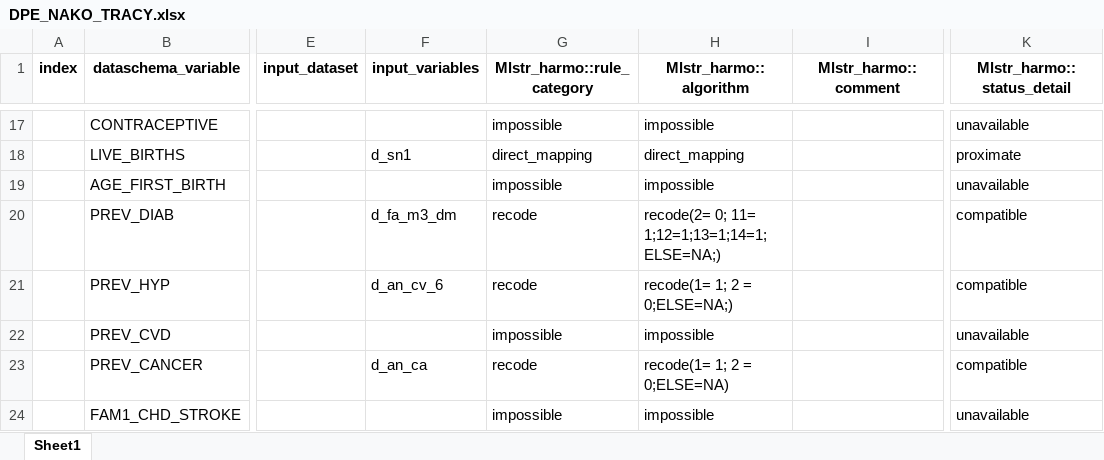
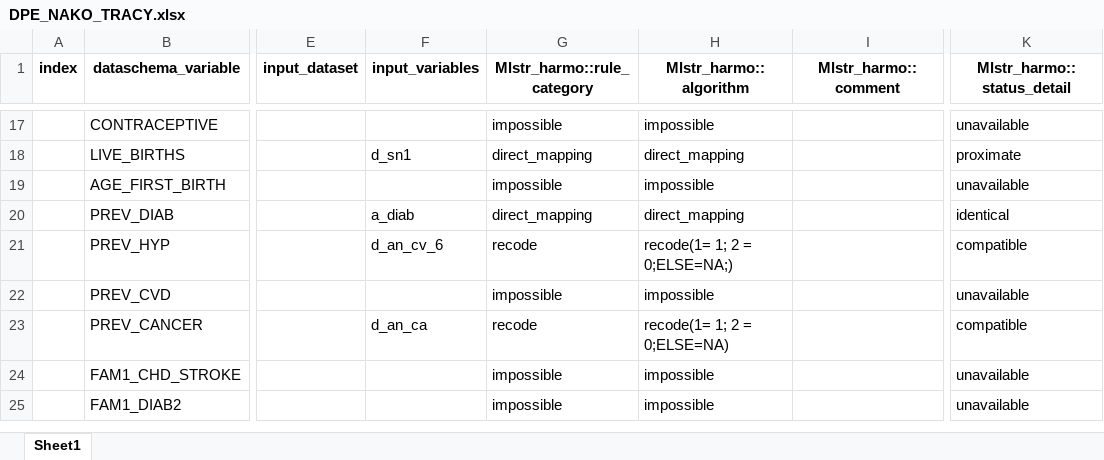
Before and after one commit to nfdi4health/use-cases-harmonisation, an Excel workbook: analyst/Tracy/rmonize/data_proc_elem/DPE_NAKO_TRACY.xlsx, sheet Sheet1, drawn as a sheet; only a part is shown, gaps mark what is left out; the shorter side is filled out with more unchanged rows; values as stored, in another font and other column widths than the file's, no borders; the diff names each change by its address in the sheet, - before the commit and + after, or states it on an @@ line.

```diff
--- a/analyst/Tracy/rmonize/data_proc_elem/DPE_NAKO_TRACY.xlsx (sheet Sheet1)
+++ b/analyst/Tracy/rmonize/data_proc_elem/DPE_NAKO_TRACY.xlsx (sheet Sheet1)
-F20 (input_variables): d_fa_m3_dm
+F20 (input_variables): a_diab
-G20 (Mlstr_harmo::rule_category): recode
+G20 (Mlstr_harmo::rule_category): direct_mapping
-H20 (Mlstr_harmo::algorithm): recode(2= 0; 11= 1;12=1;13=1;14=1;ELSE=NA;)
+H20 (Mlstr_harmo::algorithm): direct_mapping
-K20 (Mlstr_harmo::status_detail): compatible
+K20 (Mlstr_harmo::status_detail): identical
```
Also changed, not shown: analyst/Ines/rmonize/data_dictionary/DD_NAKO_INES.xlsx, analyst/Ines/rmonize/data_proc_elem/DPE_NAKO_INES.xlsx, 5 other files.
